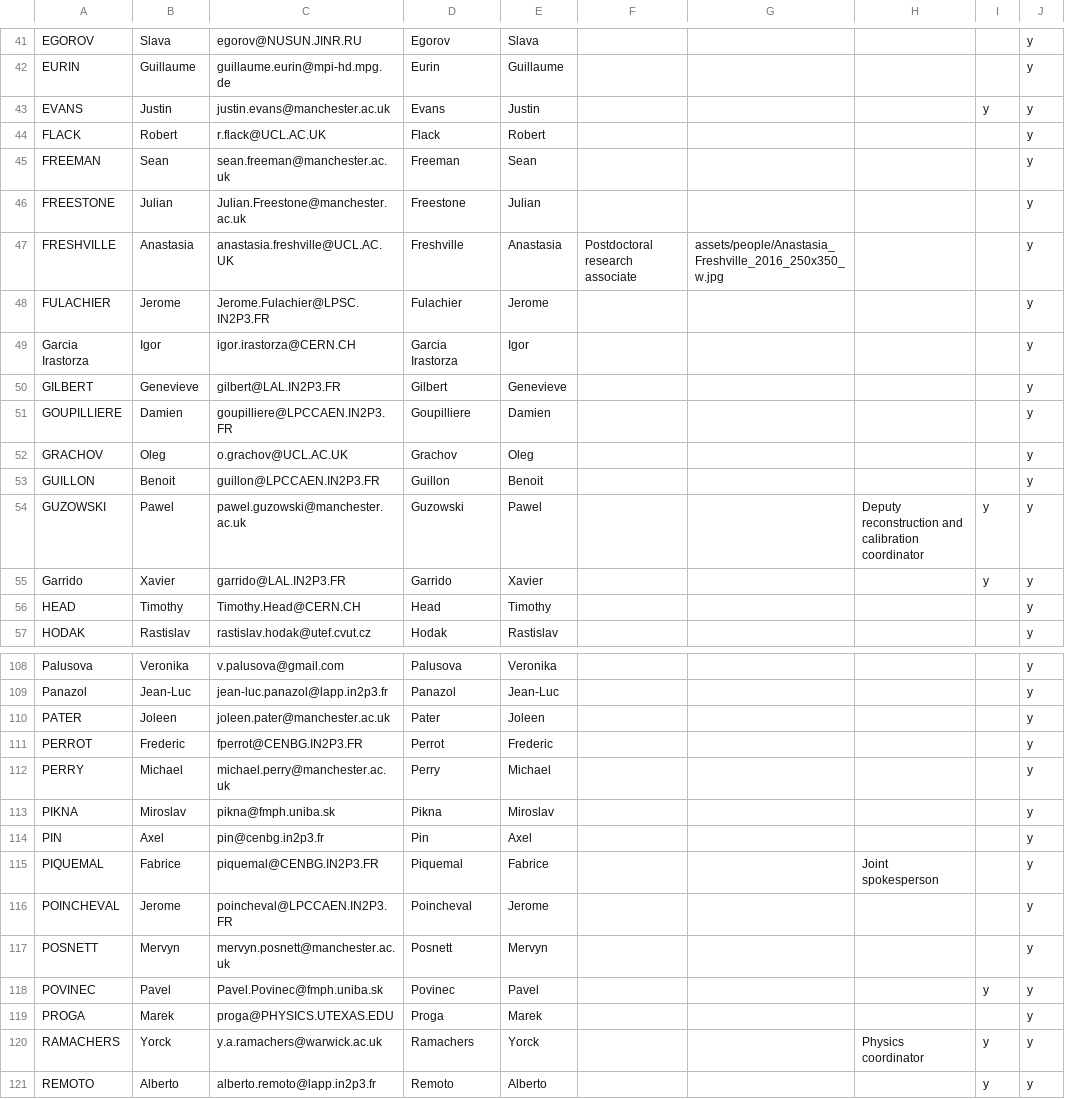
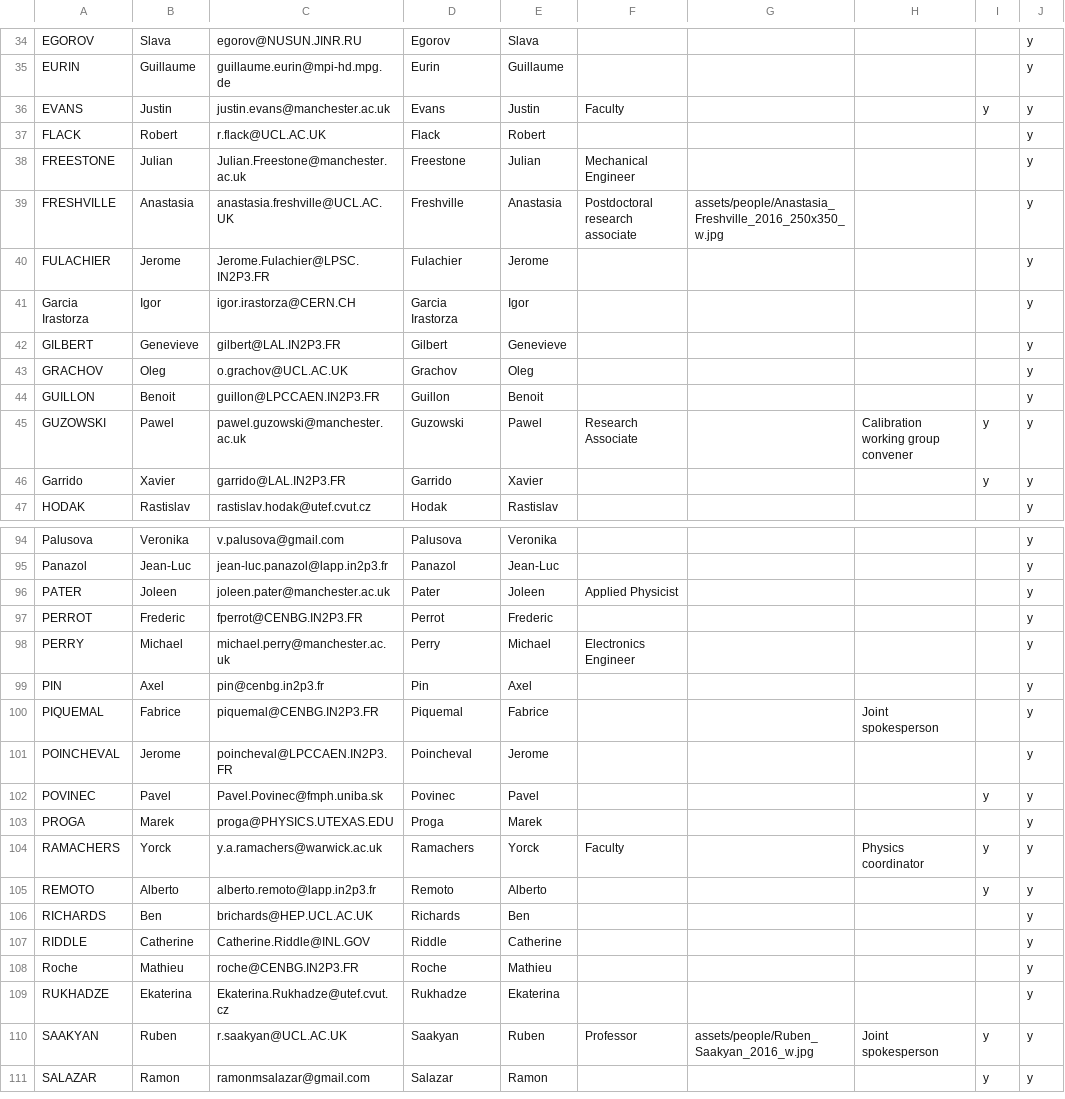
Before and after one commit to cherylepatrick/SuperNEMO-DBD.github.io, a CSV file: _data/people.csv, drawn as a sheet; only a part is shown, gaps mark what is left out; the shorter side is filled out with more unchanged rows; removed rows and columns are numbered as before the commit, all else as after; the diff covers the shown part only; the diff names each change by its address in the sheet, - before the commit and + after, or states it on an @@ line.

Commit message:
Changes from Bratislava, Manchester, ITEP

```diff
--- a/_data/people.csv
+++ b/_data/people.csv
-F36: (empty)
+F36: Faculty
-row 45: FREEMAN | Sean | sean.freeman@manchester.ac.uk | Freeman | Sean |  |  |  |  | y
-F38: (empty)
+F38: Mechanical Engineer
-row 51: GOUPILLIERE | Damien | goupilliere@LPCCAEN.IN2P3.FR | Goupilliere | Damien |  |  |  |  | y
-F45: (empty)
+F45: Research Associate
-H45: Deputy reconstruction and calibration coordinator
+H45: Calibration working group convener
-row 56: HEAD | Timothy | Timothy.Head@CERN.CH | Head | Timothy |  |  |  |  | y
-F96: (empty)
+F96: Applied Physicist
-F98: (empty)
+F98: Electronics Engineer
-row 113: PIKNA | Miroslav | pikna@fmph.uniba.sk | Pikna | Miroslav |  |  |  |  | y
-row 117: POSNETT | Mervyn | mervyn.posnett@manchester.ac.uk | Posnett | Mervyn |  |  |  |  | y
-F104: (empty)
+F104: Faculty
```
Also changed, not shown: 4 added rows, 18 removed rows and 6 edited cells elsewhere in this file, 1 other file.
